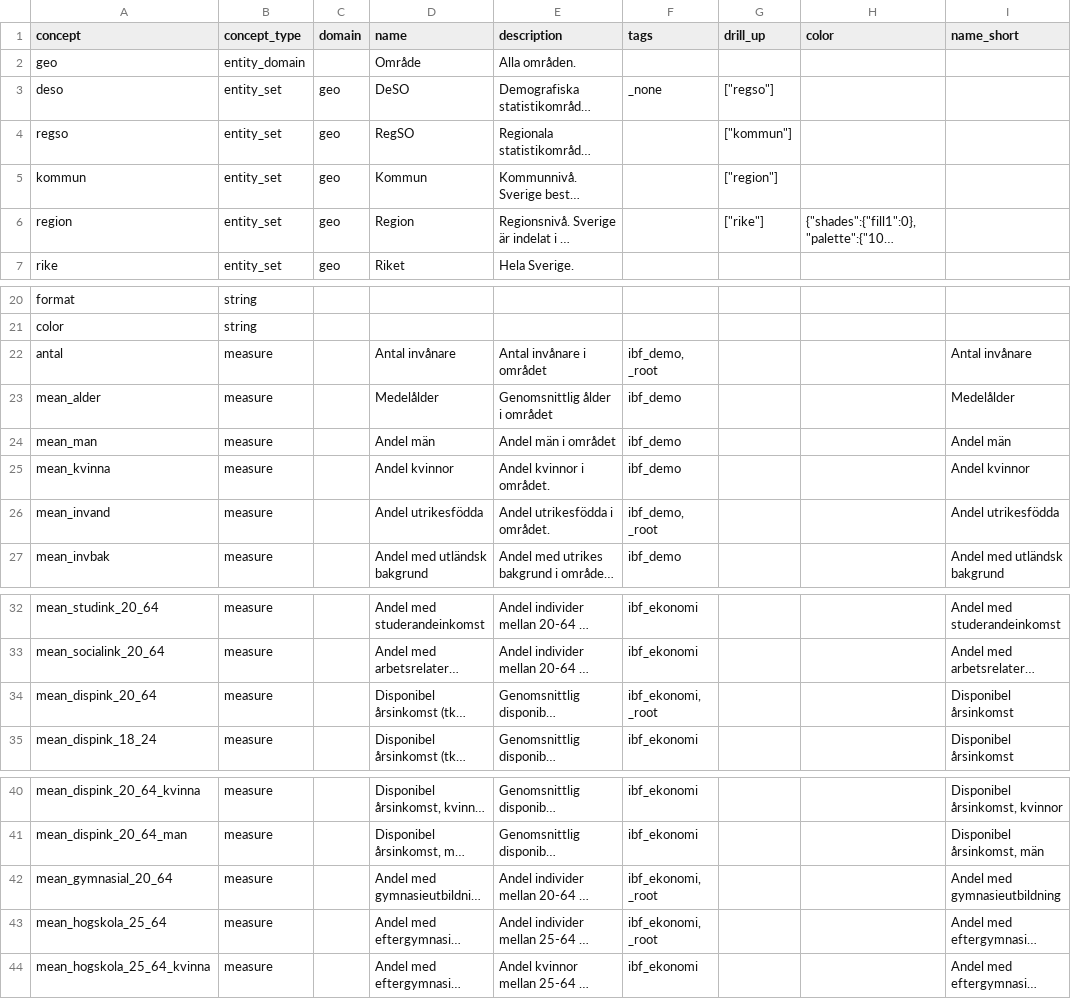
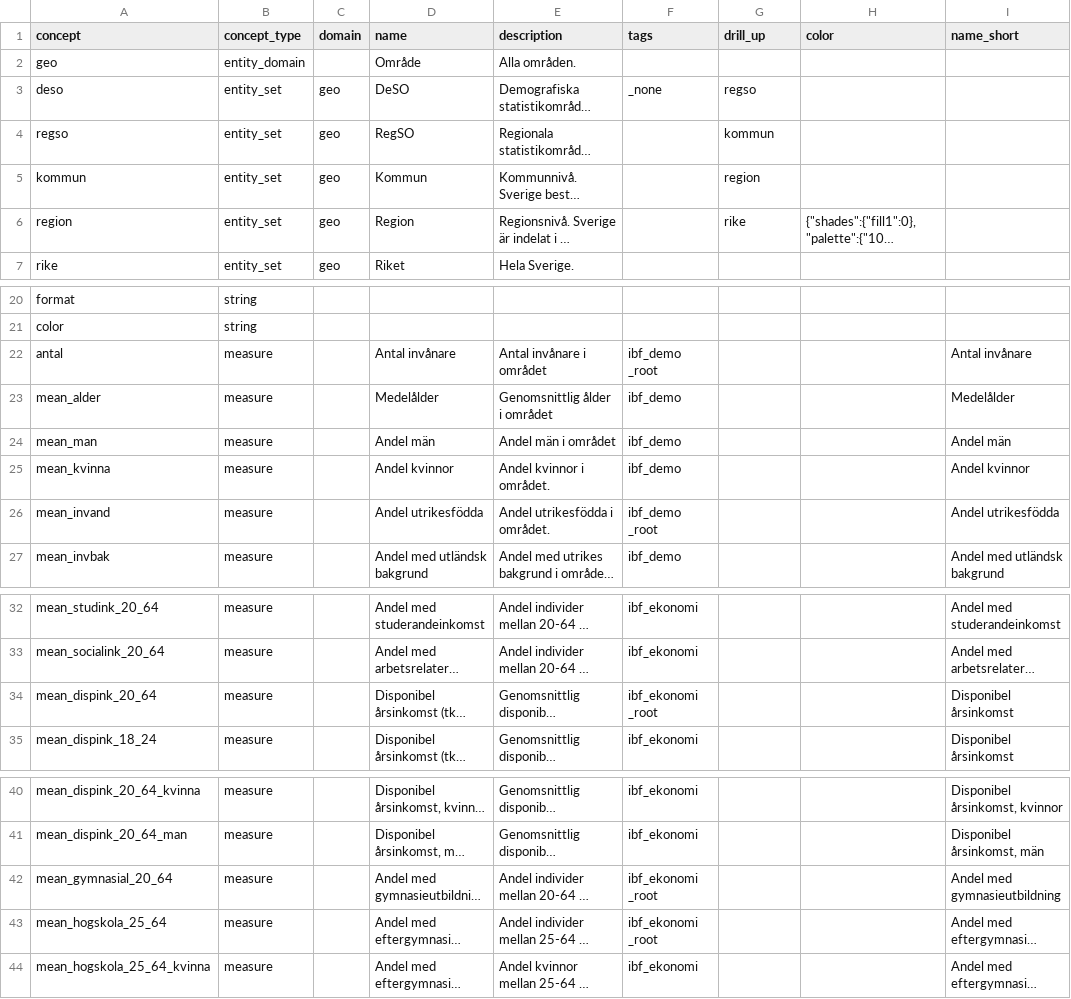
Before and after one commit to open-numbers/ddf--ibfuu--boendebarometer, a CSV file: ddf--concepts.csv, drawn as a sheet; only a part is shown, gaps mark what is left out; long unchanged cells end in …; the diff names each change by its address in the sheet, - before the commit and + after, or states it on an @@ line.

```diff
--- a/ddf--concepts.csv
+++ b/ddf--concepts.csv
-G3 (drill_up): ["regso"]
+G3 (drill_up): regso
-G4 (drill_up): ["kommun"]
+G4 (drill_up): kommun
-G5 (drill_up): ["region"]
+G5 (drill_up): region
-G6 (drill_up): ["rike"]
+G6 (drill_up): rike
-F22 (tags): ibf_demo, _root
+F22 (tags): ibf_demo _root
-F26 (tags): ibf_demo, _root
+F26 (tags): ibf_demo _root
-F34 (tags): ibf_ekonomi, _root
+F34 (tags): ibf_ekonomi _root
-F42:F43 (tags): ibf_ekonomi, _root
+F42:F43 (tags): ibf_ekonomi _root
```
Also changed, not shown: 1 other file.
